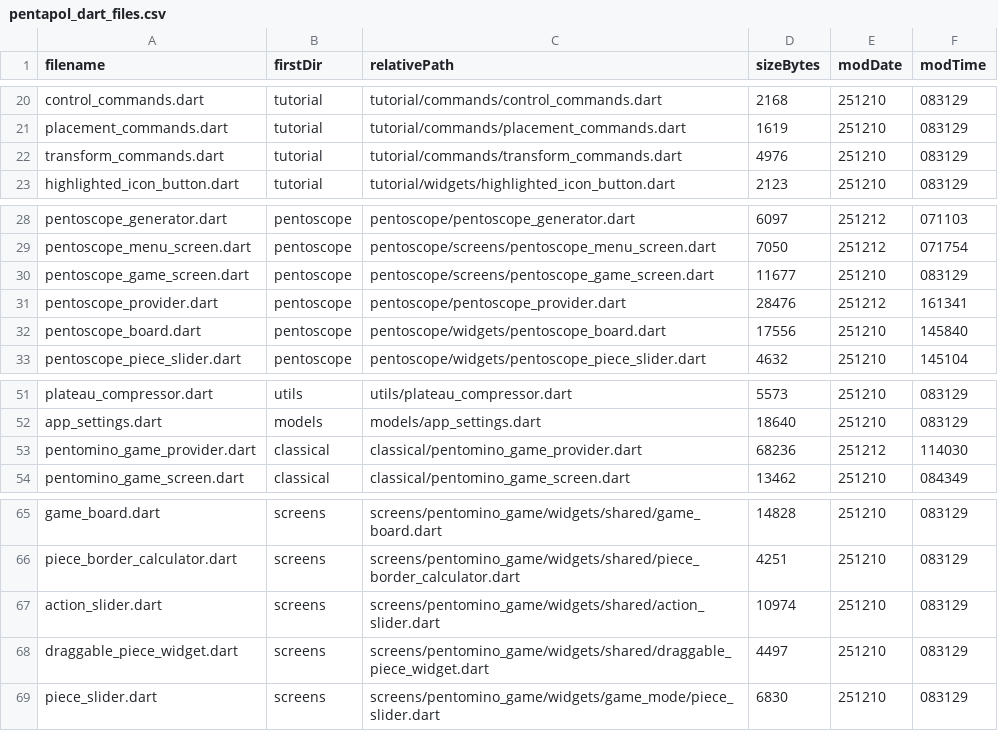
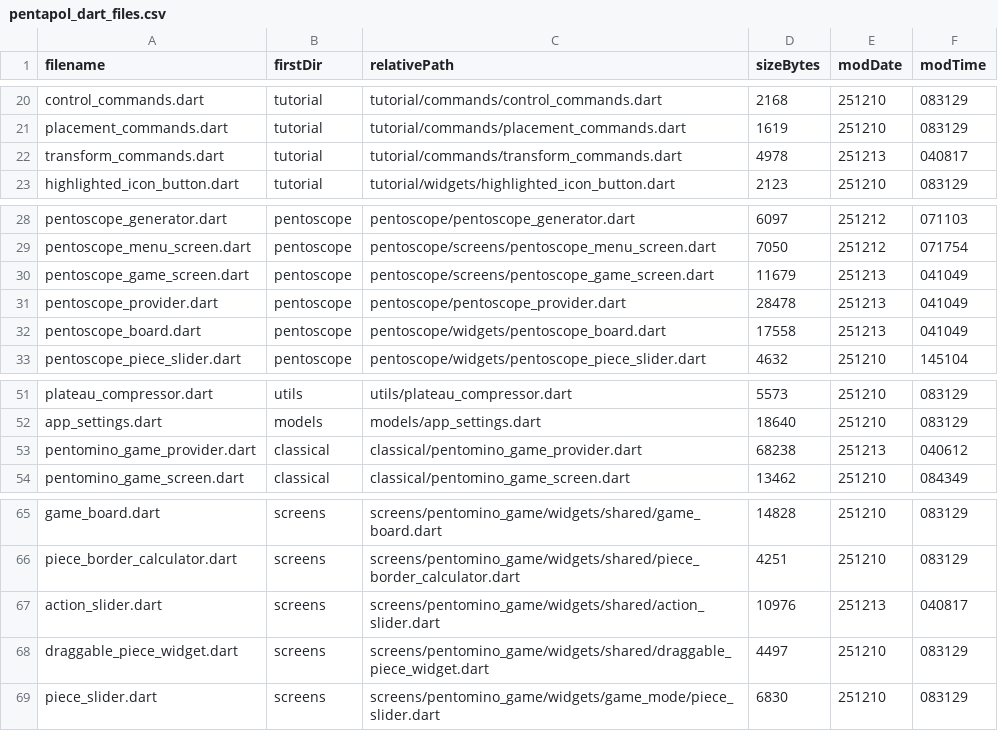
Before and after one commit to PML54/pentopolis, a CSV file: tools/csv/pentapol_dart_files.csv, drawn as a sheet; only a part is shown, gaps mark what is left out.

```diff
--- a/tools/csv/pentapol_dart_files.csv
+++ b/tools/csv/pentapol_dart_files.csv
@@ -21,3 +21,3 @@ filename,firstDir,relativePath,sizeBytes,modDate,modTime
 "placement_commands.dart","tutorial","tutorial/commands/placement_commands.dart",1619,"251210","083129"
-"transform_commands.dart","tutorial","tutorial/commands/transform_commands.dart",4976,"251210","083129"
+"transform_commands.dart","tutorial","tutorial/commands/transform_commands.dart",4978,"251213","040817"
 "highlighted_icon_button.dart","tutorial","tutorial/widgets/highlighted_icon_button.dart",2123,"251210","083129"
@@ -29,5 +29,5 @@ filename,firstDir,relativePath,sizeBytes,modDate,modTime
 "pentoscope_menu_screen.dart","pentoscope","pentoscope/screens/pentoscope_menu_screen.dart",7050,"251212","071754"
-"pentoscope_game_screen.dart","pentoscope","pentoscope/screens/pentoscope_game_screen.dart",11677,"251210","083129"
-"pentoscope_provider.dart","pentoscope","pentoscope/pentoscope_provider.dart",28476,"251212","161341"
-"pentoscope_board.dart","pentoscope","pentoscope/widgets/pentoscope_board.dart",17556,"251210","145840"
+"pentoscope_game_screen.dart","pentoscope","pentoscope/screens/pentoscope_game_screen.dart",11679,"251213","041049"
+"pentoscope_provider.dart","pentoscope","pentoscope/pentoscope_provider.dart",28478,"251213","041049"
+"pentoscope_board.dart","pentoscope","pentoscope/widgets/pentoscope_board.dart",17558,"251213","041049"
 "pentoscope_piece_slider.dart","pentoscope","pentoscope/widgets/pentoscope_piece_slider.dart",4632,"251210","145104"
@@ -52,3 +52,3 @@ filename,firstDir,relativePath,sizeBytes,modDate,modTime
 "app_settings.dart","models","models/app_settings.dart",18640,"251210","083129"
-"pentomino_game_provider.dart","classical","classical/pentomino_game_provider.dart",68236,"251212","114030"
+"pentomino_game_provider.dart","classical","classical/pentomino_game_provider.dart",68238,"251213","040612"
 "pentomino_game_screen.dart","classical","classical/pentomino_game_screen.dart",13462,"251210","084349"
@@ -66,3 +66,3 @@ filename,firstDir,relativePath,sizeBytes,modDate,modTime
 "piece_border_calculator.dart","screens","screens/pentomino_game/widgets/shared/piece_border_calculator.dart",4251,"251210","083129"
-"action_slider.dart","screens","screens/pentomino_game/widgets/shared/action_slider.dart",10974,"251210","083129"
+"action_slider.dart","screens","screens/pentomino_game/widgets/shared/action_slider.dart",10976,"251213","040817"
 "draggable_piece_widget.dart","screens","screens/pentomino_game/widgets/shared/draggable_piece_widget.dart",4497,"251210","083129"
```
Also changed, not shown: tools/csv/pentapol_functions.csv, 13 other files.
